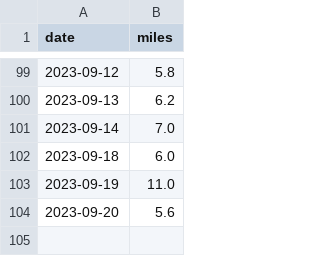
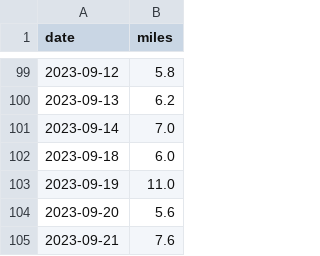
Before and after one commit to scott-grimes/scott-across-america, a CSV file: log.csv, drawn as a sheet; only a part is shown, gaps mark what is left out; the diff names each change by its address in the sheet, - before the commit and + after, or states it on an @@ line.

Commit message:
Update log.csv

```diff
--- a/log.csv
+++ b/log.csv
+row 105: 2023-09-21 | 7.6
```
